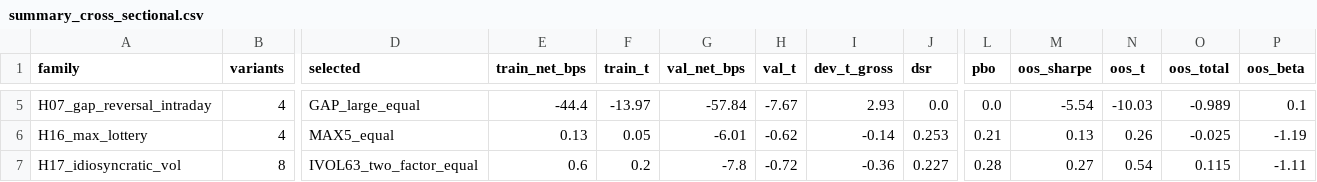
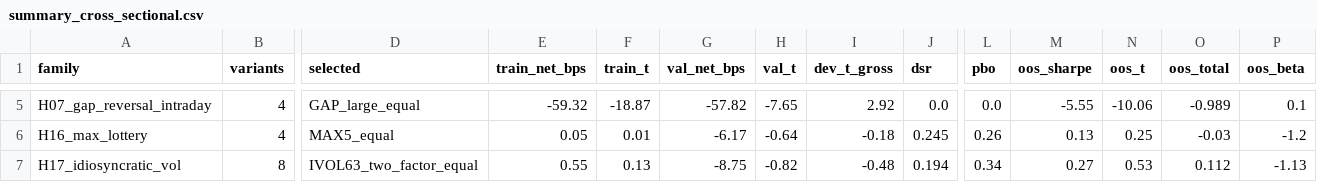
Before and after one commit to HarryKelly-Git/quantlab, a CSV file: research/alpha/results/summary_cross_sectional.csv, drawn as a sheet; only a part is shown, gaps mark what is left out; the diff covers the shown part only; the diff names each change by its address in the sheet, - before the commit and + after, or states it on an @@ line.

```diff
--- a/research/alpha/results/summary_cross_sectional.csv
+++ b/research/alpha/results/summary_cross_sectional.csv
-E5 (train_net_bps): -44.4
+E5 (train_net_bps): -59.32
-F5 (train_t): -13.97
+F5 (train_t): -18.87
-G5 (val_net_bps): -57.84
+G5 (val_net_bps): -57.82
-H5 (val_t): -7.67
+H5 (val_t): -7.65
-I5 (dev_t_gross): 2.93
+I5 (dev_t_gross): 2.92
-M5 (oos_sharpe): -5.54
+M5 (oos_sharpe): -5.55
-N5 (oos_t): -10.03
+N5 (oos_t): -10.06
-E6 (train_net_bps): 0.13
+E6 (train_net_bps): 0.05
-F6 (train_t): 0.05
+F6 (train_t): 0.01
-G6 (val_net_bps): -6.01
+G6 (val_net_bps): -6.17
-H6 (val_t): -0.62
+H6 (val_t): -0.64
-I6 (dev_t_gross): -0.14
+I6 (dev_t_gross): -0.18
-J6 (dsr): 0.253
+J6 (dsr): 0.245
-L6 (pbo): 0.21
+L6 (pbo): 0.26
-N6 (oos_t): 0.26
+N6 (oos_t): 0.25
-O6 (oos_total): -0.025
+O6 (oos_total): -0.03
-P6 (oos_beta): -1.19
+P6 (oos_beta): -1.2
-E7 (train_net_bps): 0.6
+E7 (train_net_bps): 0.55
-F7 (train_t): 0.2
+F7 (train_t): 0.13
-G7 (val_net_bps): -7.8
+G7 (val_net_bps): -8.75
-H7 (val_t): -0.72
+H7 (val_t): -0.82
-I7 (dev_t_gross): -0.36
+I7 (dev_t_gross): -0.48
-J7 (dsr): 0.227
+J7 (dsr): 0.194
-L7 (pbo): 0.28
+L7 (pbo): 0.34
-N7 (oos_t): 0.54
+N7 (oos_t): 0.53
-O7 (oos_total): 0.115
+O7 (oos_total): 0.112
-P7 (oos_beta): -1.11
+P7 (oos_beta): -1.13
```
Also changed, not shown: 40 edited cells elsewhere in this file, 19 other files.
